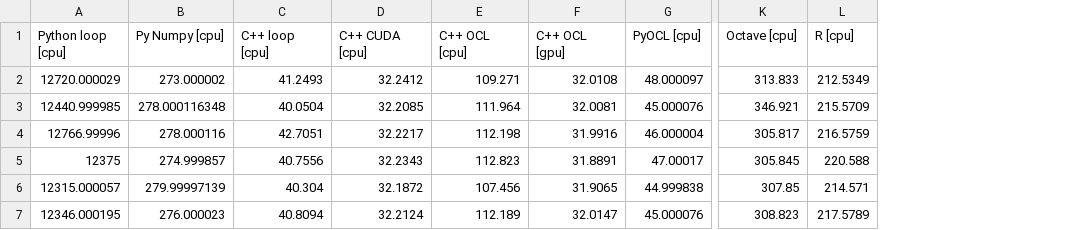
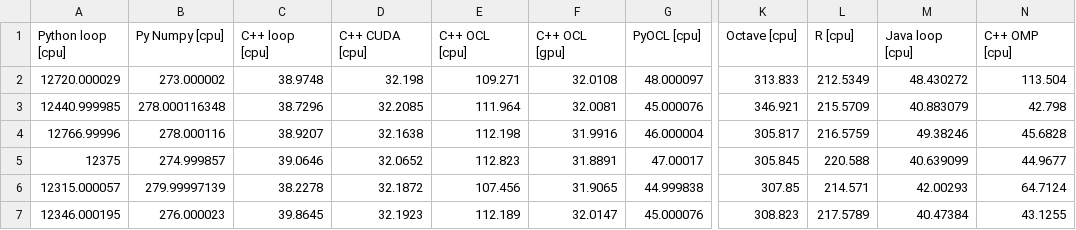
Before and after one commit to bennylp/saxpy-benchmark, a CSV file: results/benny-desktop1.csv, drawn as a sheet; only a part is shown, gaps mark what is left out; the diff names each change by its address in the sheet, - before the commit and + after, or states it on an @@ line.

```diff
--- a/results/benny-desktop1.csv
+++ b/results/benny-desktop1.csv
+column M (Java loop [cpu]), rows 2-7: 48.430272 | 40.883079 | 49.38246 | 40.639099 | 42.00293 | 40.47384
+column N (C++ OMP [cpu]), rows 2-7: 113.504 | 42.798 | 45.6828 | 44.9677 | 64.7124 | 43.1255
-C2 (C++ loop [cpu]): 41.2493
+C2 (C++ loop [cpu]): 38.9748
-D2 (C++ CUDA [cpu]): 32.2412
+D2 (C++ CUDA [cpu]): 32.198
-C3 (C++ loop [cpu]): 40.0504
+C3 (C++ loop [cpu]): 38.7296
-C4 (C++ loop [cpu]): 42.7051
+C4 (C++ loop [cpu]): 38.9207
-D4 (C++ CUDA [cpu]): 32.2217
+D4 (C++ CUDA [cpu]): 32.1638
-C5 (C++ loop [cpu]): 40.7556
+C5 (C++ loop [cpu]): 39.0646
-D5 (C++ CUDA [cpu]): 32.2343
+D5 (C++ CUDA [cpu]): 32.0652
-C6 (C++ loop [cpu]): 40.304
+C6 (C++ loop [cpu]): 38.2278
-C7 (C++ loop [cpu]): 40.8094
+C7 (C++ loop [cpu]): 39.8645
-D7 (C++ CUDA [cpu]): 32.2124
+D7 (C++ CUDA [cpu]): 32.1923
```
Also changed, not shown: 6 other files.
